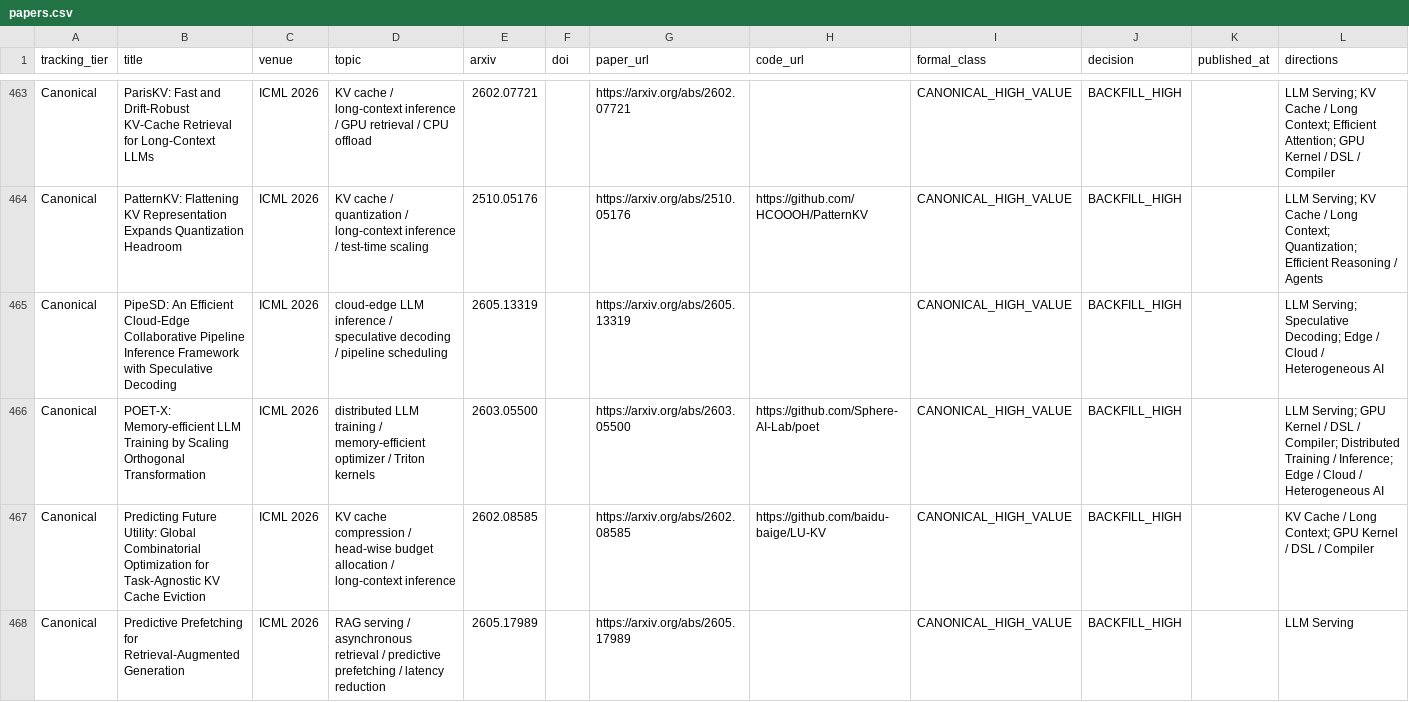
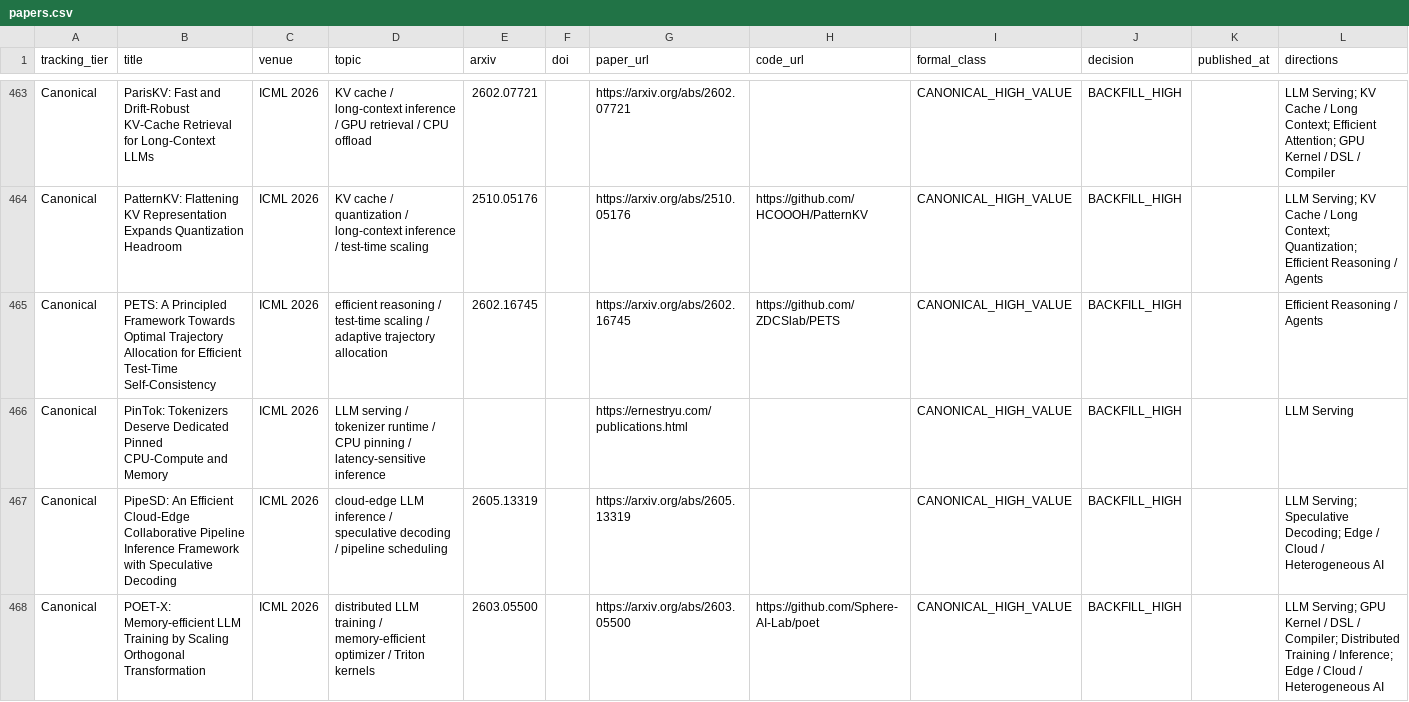
Before and after one commit to WangZhican/efficient-ml-landscape, a CSV file: data/papers.csv, drawn as a sheet; only a part is shown, gaps mark what is left out; the shorter side is filled out with more unchanged rows; the diff names each change by its address in the sheet, - before the commit and + after, or states it on an @@ line.

```diff
--- a/data/papers.csv
+++ b/data/papers.csv
+row 465: Canonical | PETS: A Principled Framework Towards Optimal Trajectory Allocation for Efficient Test-Time Self-Consistency | ICML 2026 | efficient reasoning / test-time scaling / adaptive trajectory allocation | 2602.16745 |  | https://arxiv.org/abs/2602.16745 | https://github.com/ZDCSlab/PETS | CANONICAL_HIGH_VALUE | BACKFILL_HIGH |  | Efficient Reasoning / Agents
+row 466: Canonical | PinTok: Tokenizers Deserve Dedicated Pinned CPU-Compute and Memory | ICML 2026 | LLM serving / tokenizer runtime / CPU pinning / latency-sensitive inference |  |  | https://ernestryu.com/publications.html |  | CANONICAL_HIGH_VALUE | BACKFILL_HIGH |  | LLM Serving
```
Also changed, not shown: data/classical.csv, 10 other files.
